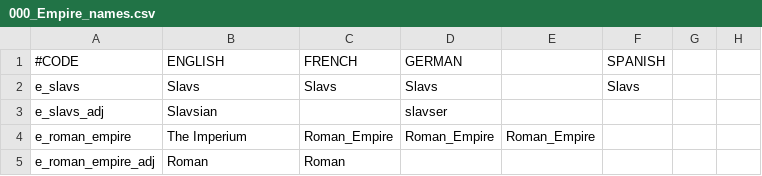
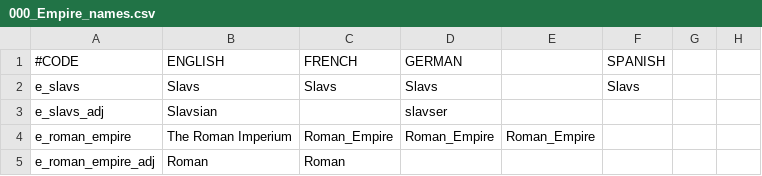
Before and after one commit to HorizonFulcrum/Rise-of-a-Sovereign, a CSV file: riseofasovereign/localisation/000_Empire_names.csv, drawn as a sheet; only a part is shown; the diff names each change by its address in the sheet, - before the commit and + after, or states it on an @@ line.

Commit message:
Bloodlines are now a thing, changed some localisation names.

```diff
--- a/riseofasovereign/localisation/000_Empire_names.csv
+++ b/riseofasovereign/localisation/000_Empire_names.csv
-B4 (ENGLISH): The Imperium
+B4 (ENGLISH): The Roman Imperium
```
Also changed, not shown: riseofasovereign/localisation/LegacyOfRome.csv, 6 other files.
